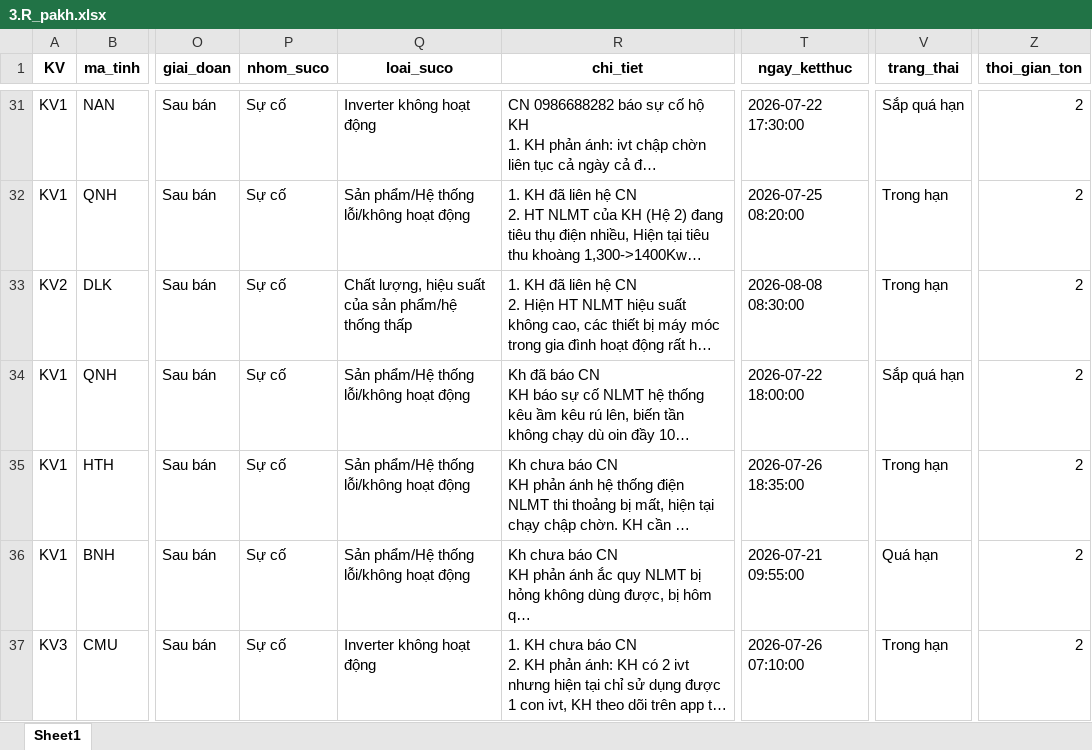
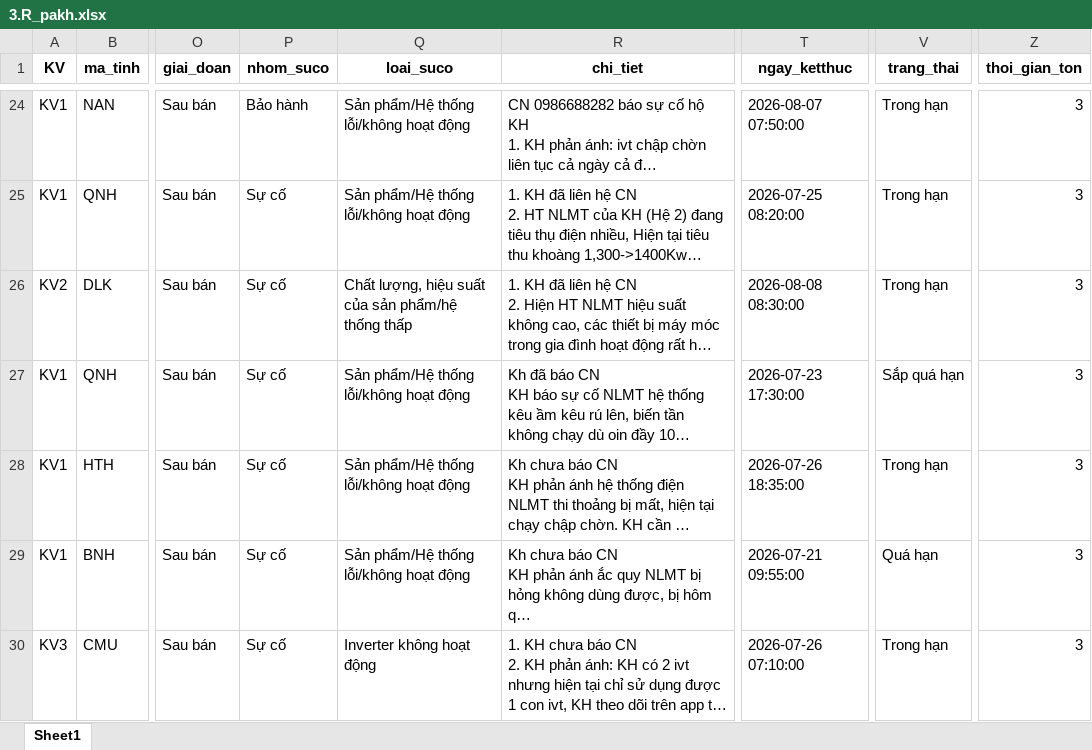
Before and after one commit to Nhunggg1612/dashboard-PAKH, an Excel workbook: data/3.R_pakh.xlsx, sheet Sheet1, drawn as a sheet; only a part is shown, gaps mark what is left out; long unchanged cells end in …; values as stored, in another font and other column widths than the file's, no borders; addresses are those after the commit; the diff covers the shown part only; the diff names each change by its address in the sheet, - before the commit and + after, or states it on an @@ line.

```diff
--- a/data/3.R_pakh.xlsx (sheet Sheet1)
+++ b/data/3.R_pakh.xlsx (sheet Sheet1)
-P24 (nhom_suco): Sự cố
+P24 (nhom_suco): Bảo hành
-Q24 (loai_suco): Inverter không hoạt động
+Q24 (loai_suco): Sản phẩm/Hệ thống lỗi/không hoạt động
-T24 (ngay_ketthuc): 2026-07-22 17:30:00
+T24 (ngay_ketthuc): 2026-08-07 07:50:00
-V24 (trang_thai): Sắp quá hạn
+V24 (trang_thai): Trong hạn
-Z24:Z30 (thoi_gian_ton): 2
+Z24:Z30 (thoi_gian_ton): 3
-T27 (ngay_ketthuc): 2026-07-22 18:00:00
+T27 (ngay_ketthuc): 2026-07-23 17:30:00
```
Also changed, not shown: 1 added row, 10 removed rows and 152 edited cells elsewhere in this sheet, data/5.R_pakh_hoan_thanh.xlsx, 8 other files.
